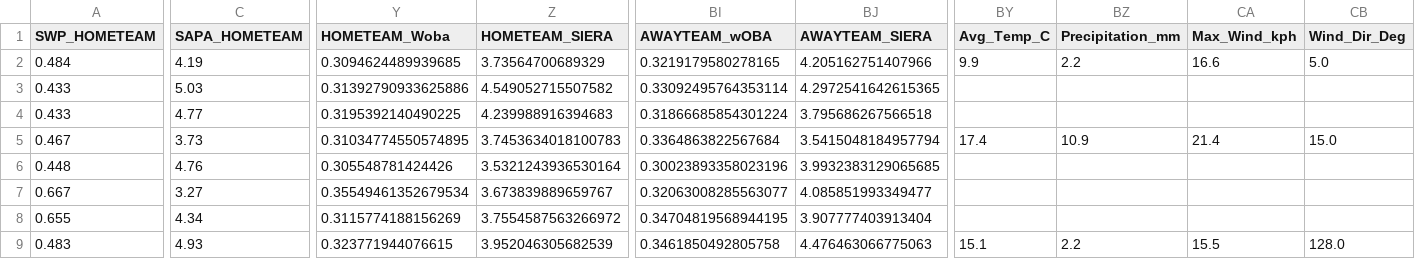
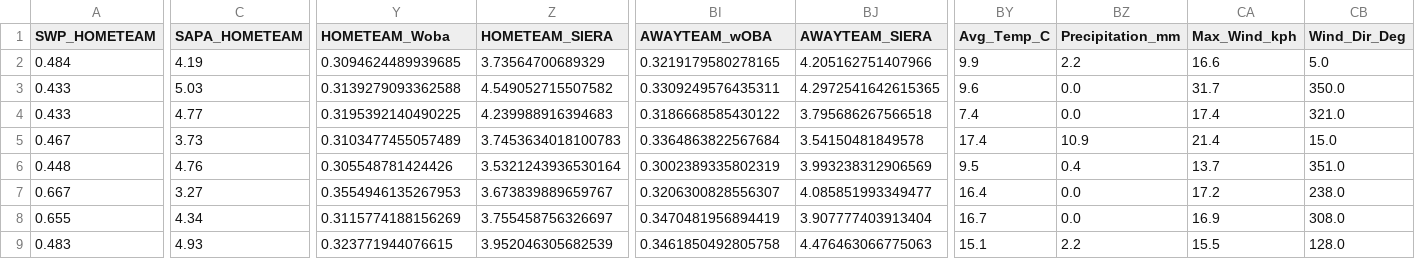
Before and after one commit to kirikariko/MLB, a CSV file: MLB_KING.csv, drawn as a sheet; only a part is shown, gaps mark what is left out; the diff covers the shown part only; the diff names each change by its address in the sheet, - before the commit and + after, or states it on an @@ line.

```diff
--- a/MLB_KING.csv
+++ b/MLB_KING.csv
-Y3 (HOMETEAM_Woba): 0.31392790933625886
+Y3 (HOMETEAM_Woba): 0.3139279093362588
-BI3 (AWAYTEAM_wOBA): 0.33092495764353114
+BI3 (AWAYTEAM_wOBA): 0.3309249576435311
-BY3 (Avg_Temp_C): (empty)
+BY3 (Avg_Temp_C): 9.6
-BZ3:BZ4 (Precipitation_mm): (empty)
+BZ3:BZ4 (Precipitation_mm): 0.0
-CA3 (Max_Wind_kph): (empty)
+CA3 (Max_Wind_kph): 31.7
-CB3 (Wind_Dir_Deg): (empty)
+CB3 (Wind_Dir_Deg): 350.0
-BI4 (AWAYTEAM_wOBA): 0.31866685854301224
+BI4 (AWAYTEAM_wOBA): 0.3186668585430122
-BY4 (Avg_Temp_C): (empty)
+BY4 (Avg_Temp_C): 7.4
-CA4 (Max_Wind_kph): (empty)
+CA4 (Max_Wind_kph): 17.4
-CB4 (Wind_Dir_Deg): (empty)
+CB4 (Wind_Dir_Deg): 321.0
-Y5 (HOMETEAM_Woba): 0.31034774550574895
+Y5 (HOMETEAM_Woba): 0.3103477455057489
-BJ5 (AWAYTEAM_SIERA): 3.5415048184957794
+BJ5 (AWAYTEAM_SIERA): 3.54150481849578
-BI6 (AWAYTEAM_wOBA): 0.30023893358023196
+BI6 (AWAYTEAM_wOBA): 0.3002389335802319
-BJ6 (AWAYTEAM_SIERA): 3.9932383129065685
+BJ6 (AWAYTEAM_SIERA): 3.993238312906569
-BY6 (Avg_Temp_C): (empty)
+BY6 (Avg_Temp_C): 9.5
-BZ6 (Precipitation_mm): (empty)
+BZ6 (Precipitation_mm): 0.4
-CA6 (Max_Wind_kph): (empty)
+CA6 (Max_Wind_kph): 13.7
-CB6 (Wind_Dir_Deg): (empty)
+CB6 (Wind_Dir_Deg): 351.0
-Y7 (HOMETEAM_Woba): 0.35549461352679534
+Y7 (HOMETEAM_Woba): 0.3554946135267953
-BI7 (AWAYTEAM_wOBA): 0.32063008285563077
+BI7 (AWAYTEAM_wOBA): 0.3206300828556307
-BY7 (Avg_Temp_C): (empty)
+BY7 (Avg_Temp_C): 16.4
-BZ7:BZ8 (Precipitation_mm): (empty)
+BZ7:BZ8 (Precipitation_mm): 0.0
-CA7 (Max_Wind_kph): (empty)
+CA7 (Max_Wind_kph): 17.2
-CB7 (Wind_Dir_Deg): (empty)
+CB7 (Wind_Dir_Deg): 238.0
-Z8 (HOMETEAM_SIERA): 3.7554587563266972
+Z8 (HOMETEAM_SIERA): 3.755458756326697
-BI8 (AWAYTEAM_wOBA): 0.34704819568944195
+BI8 (AWAYTEAM_wOBA): 0.3470481956894419
-BY8 (Avg_Temp_C): (empty)
+BY8 (Avg_Temp_C): 16.7
-CA8 (Max_Wind_kph): (empty)
+CA8 (Max_Wind_kph): 16.9
-CB8 (Wind_Dir_Deg): (empty)
+CB8 (Wind_Dir_Deg): 308.0
```
Also changed, not shown: 24 edited cells elsewhere in this file, 2 other files.
